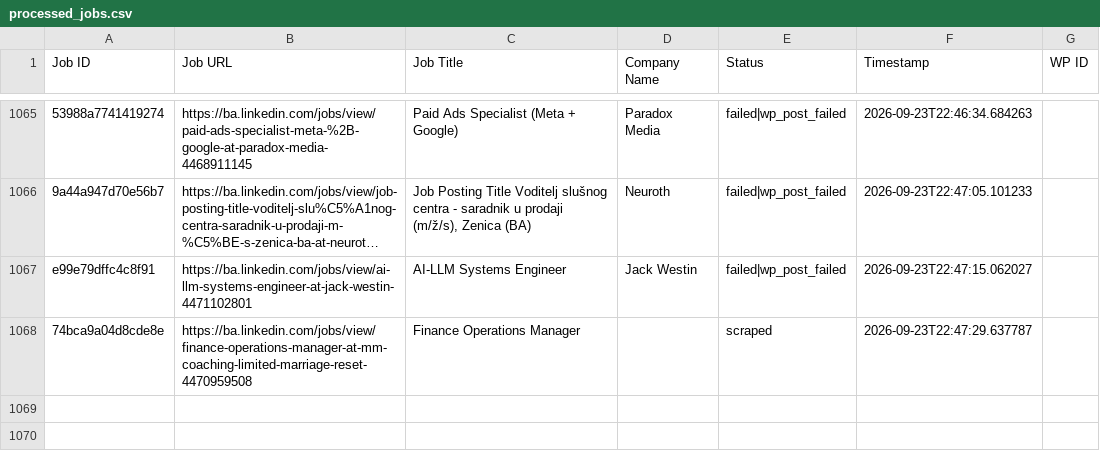
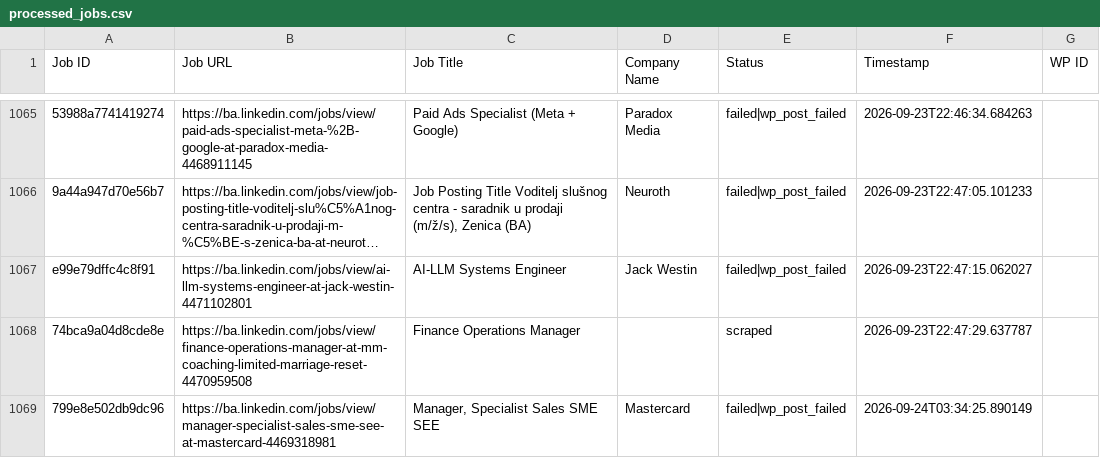
Before and after one commit to mimusdesign/ba, a CSV file: processed_jobs.csv, drawn as a sheet; only a part is shown, gaps mark what is left out; long unchanged cells end in …; the diff names each change by its address in the sheet, - before the commit and + after, or states it on an @@ line.

```diff
--- a/processed_jobs.csv
+++ b/processed_jobs.csv
+row 1069: 799e8e502db9dc96 | https://ba.linkedin.com/jobs/view/manager-specialist-sales-sme-see-at-mastercard-4469318981 | Manager, Specialist Sales SME SEE | Mastercard | failed|wp_post_failed | 2026-09-24T03:34:25.890149
```
